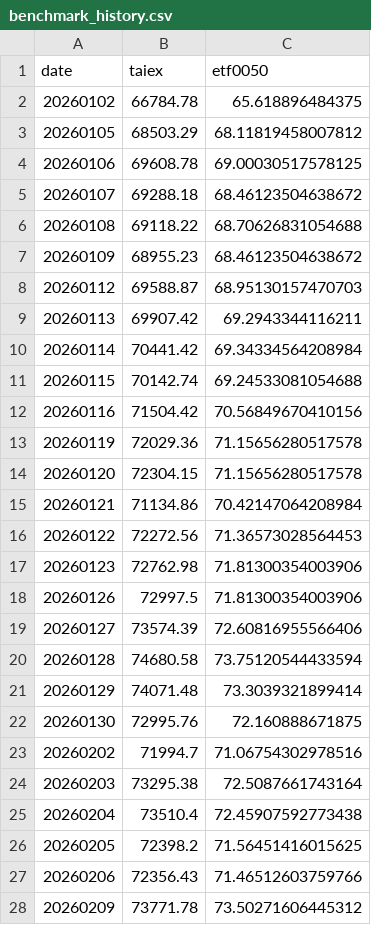
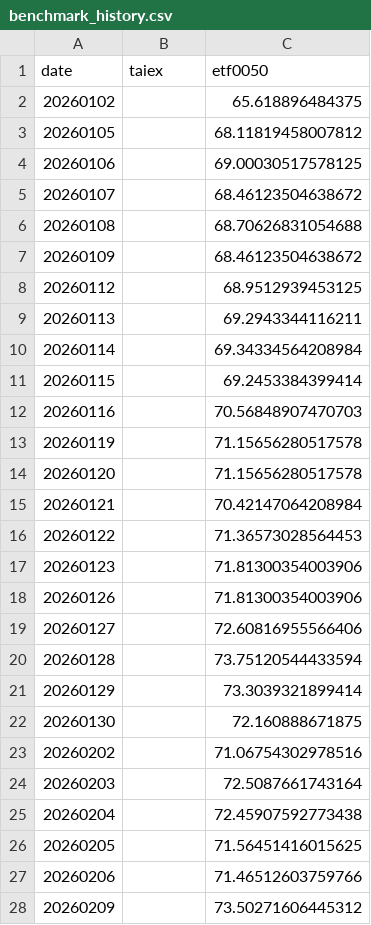
Before and after one commit to jasanlin177-hub/tsf-top5-index, a CSV file: data/benchmark_history.csv, drawn as a sheet; only a part is shown; the diff covers the shown part only.

```diff
--- a/data/benchmark_history.csv
+++ b/data/benchmark_history.csv
@@ -1,28 +1,28 @@
 date,taiex,etf0050
-20260102,66784.78,65.618896484375
-20260105,68503.29,68.11819458007812
-20260106,69608.78,69.00030517578125
-20260107,69288.18,68.46123504638672
-20260108,69118.22,68.70626831054688
-20260109,68955.23,68.46123504638672
-20260112,69588.87,68.95130157470703
-20260113,69907.42,69.2943344116211
-20260114,70441.42,69.34334564208984
-20260115,70142.74,69.24533081054688
-20260116,71504.42,70.56849670410156
-20260119,72029.36,71.15656280517578
-20260120,72304.15,71.15656280517578
-20260121,71134.86,70.42147064208984
-20260122,72272.56,71.36573028564453
-20260123,72762.98,71.81300354003906
-20260126,72997.5,71.81300354003906
-20260127,73574.39,72.60816955566406
-20260128,74680.58,73.75120544433594
-20260129,74071.48,73.3039321899414
-20260130,72995.76,72.160888671875
-20260202,71994.7,71.06754302978516
-20260203,73295.38,72.5087661743164
-20260204,73510.4,72.45907592773438
-20260205,72398.2,71.56451416015625
-20260206,72356.43,71.46512603759766
-20260209,73771.78,73.50271606445312
+20260102,,65.618896484375
+20260105,,68.11819458007812
+20260106,,69.00030517578125
+20260107,,68.46123504638672
+20260108,,68.70626831054688
+20260109,,68.46123504638672
+20260112,,68.9512939453125
+20260113,,69.2943344116211
+20260114,,69.34334564208984
+20260115,,69.2453384399414
+20260116,,70.56848907470703
+20260119,,71.15656280517578
+20260120,,71.15656280517578
+20260121,,70.42147064208984
+20260122,,71.36573028564453
+20260123,,71.81300354003906
+20260126,,71.81300354003906
+20260127,,72.60816955566406
+20260128,,73.75120544433594
+20260129,,73.3039321899414
+20260130,,72.160888671875
+20260202,,71.06754302978516
+20260203,,72.5087661743164
+20260204,,72.45907592773438
+20260205,,71.56451416015625
+20260206,,71.46512603759766
+20260209,,73.50271606445312
```
Also changed, not shown: 1 added row, 1 removed row and 122 edited cells elsewhere in this file.
